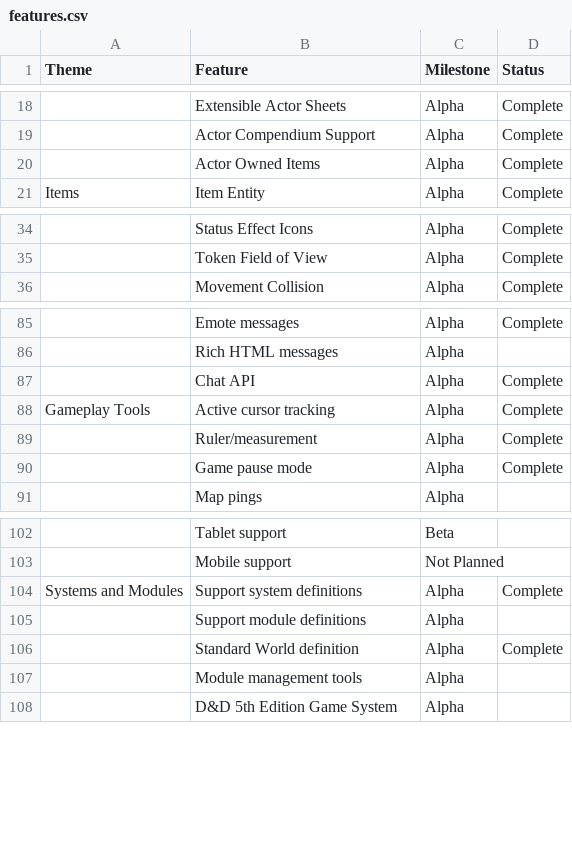
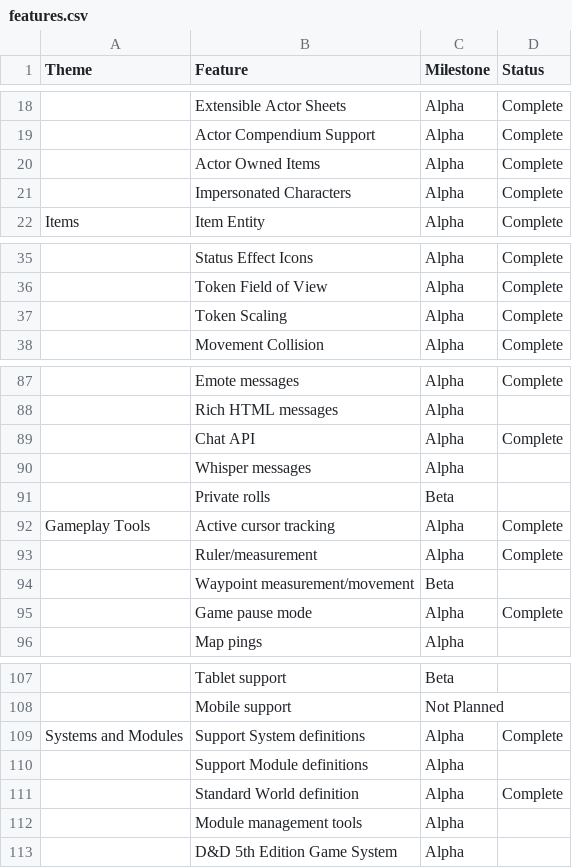
Before and after one commit to foundryvtt/foundryvtt, a CSV file: _static/features.csv, drawn as a sheet; only a part is shown, gaps mark what is left out; addresses are those after the commit; the diff names each change by its address in the sheet, - before the commit and + after, or states it on an @@ line.

Commit message:
Add a few more milestone features

```diff
--- a/_static/features.csv
+++ b/_static/features.csv
+row 21:  | Impersonated Characters | Alpha | Complete
+row 37:  | Token Scaling | Alpha | Complete
+row 90:  | Whisper messages | Alpha
+row 91:  | Private rolls | Beta
+row 94:  | Waypoint measurement/movement | Beta
-B109 (Feature): Support system definitions
+B109 (Feature): Support System definitions
-B110 (Feature): Support module definitions
+B110 (Feature): Support Module definitions
```
